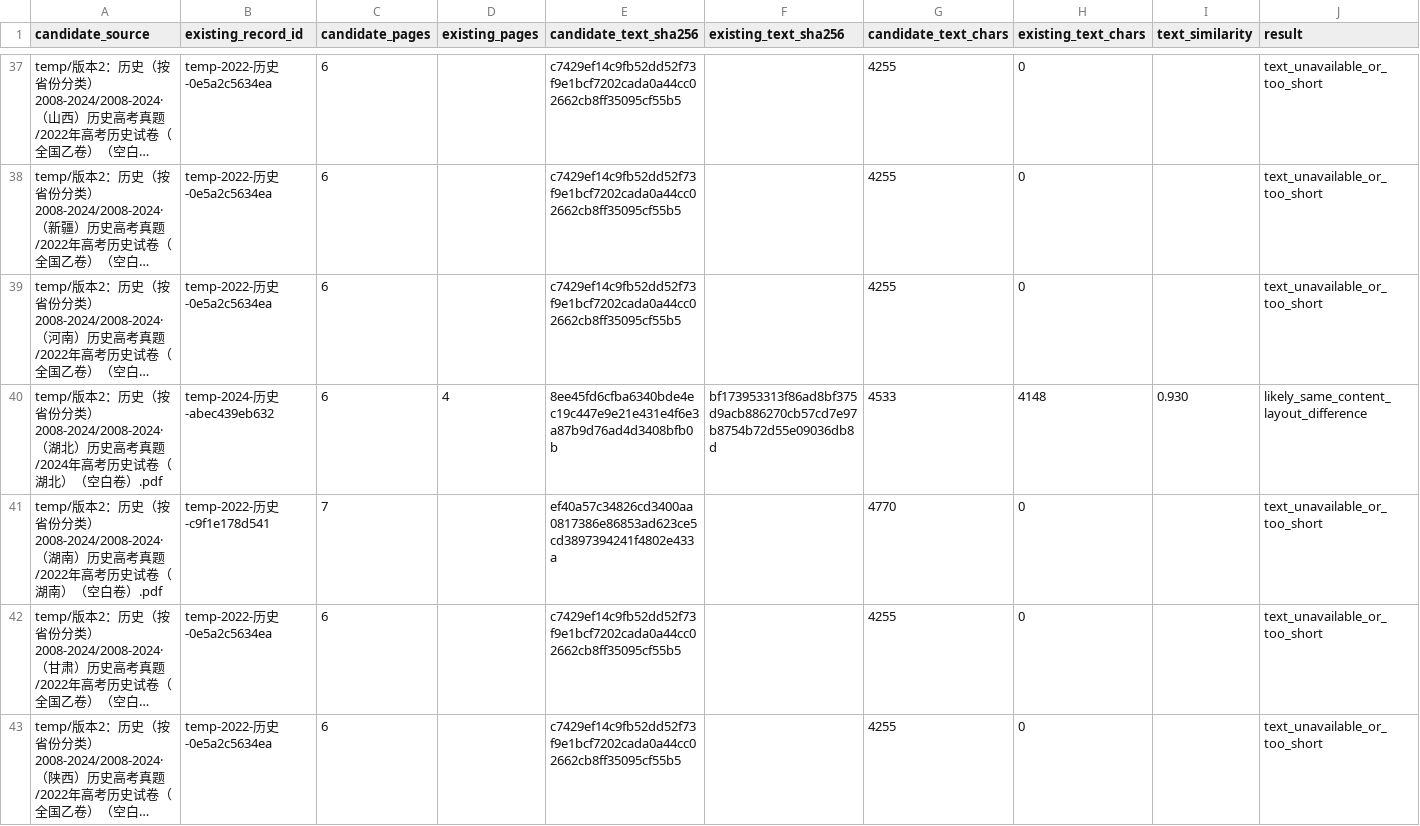
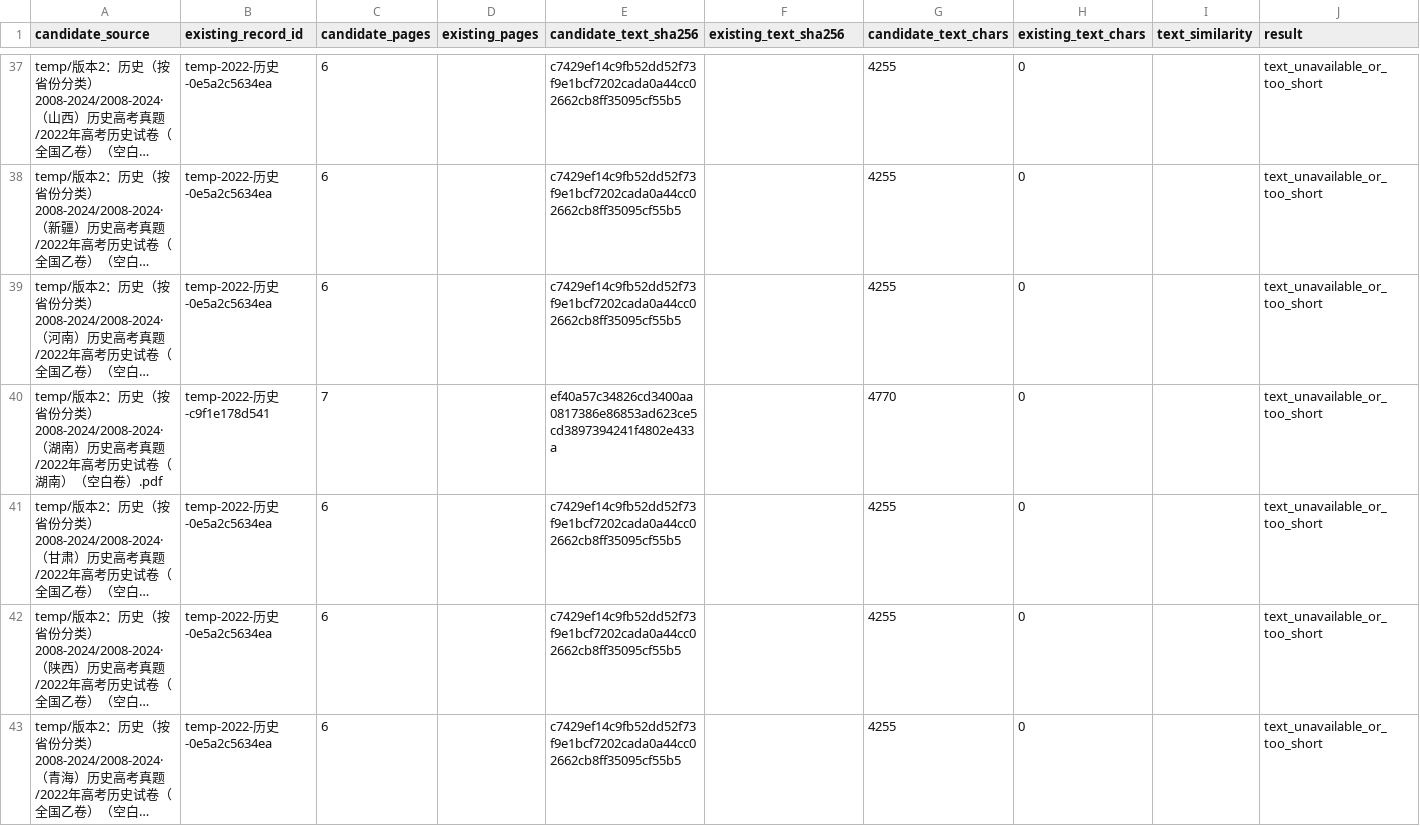
Before and after one commit to qingshuo/China-Gaokao-Papers-Collection, a CSV file: docs/temp-v2-content-review.csv, drawn as a sheet; only a part is shown, gaps mark what is left out; the shorter side is filled out with more unchanged rows; long unchanged cells end in …; rows hold the shown columns only; the diff names each change by its address in the sheet, - before the commit and + after, or states it on an @@ line.

Commit message:
replace reviewed 2024 Hubei history paper

```diff
--- a/docs/temp-v2-content-review.csv
+++ b/docs/temp-v2-content-review.csv
-row 40: temp/版本2：历史（按省份分类）2008-2024/2008-2024·（湖北）历史高考真题/2024年高考历史试卷（湖北）（空白卷）.pdf | temp-2024-历史-abec439eb632 | 6 | 4 | 8ee45fd6cfba6340bde4ec19c447e9e21e431e4f6e3a87b9d76ad4d3408bfb0b | bf173953313f86ad8bf375d9acb886270cb57cd7e97b8754b72d55e09036db8d | 4533 | 4148 | 0.930 | likely_same_content_layout_difference
```
Also changed, not shown: data/exams.csv, 8 other files.
